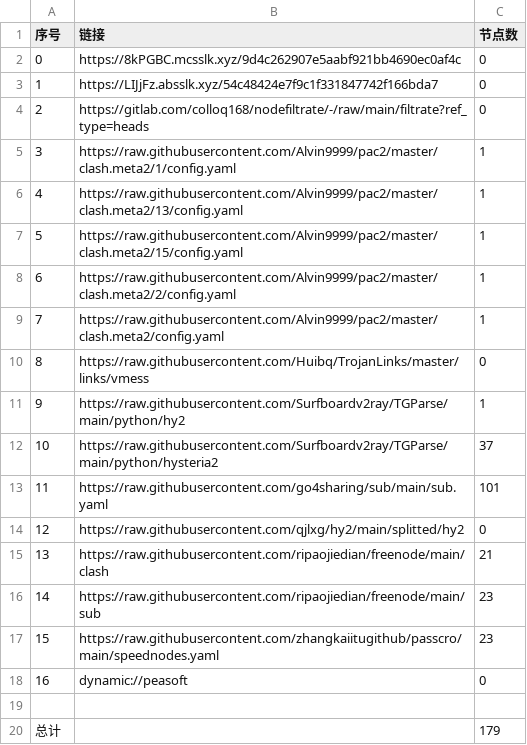
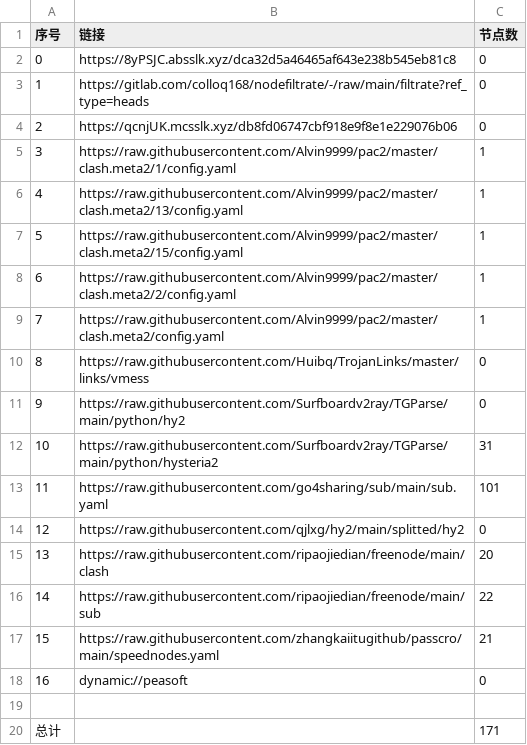
Before and after one commit to weg2025/AutoSearchPublicNodes, a CSV file: list_result.csv, drawn as a sheet.

```diff
--- a/list_result.csv
+++ b/list_result.csv
@@ -1,5 +1,5 @@
 序号,链接,节点数
-0,https://8kPGBC.mcsslk.xyz/9d4c262907e5aabf921bb4690ec0af4c,0
-1,https://LIJjFz.absslk.xyz/54c48424e7f9c1f331847742f166bda7,0
-2,https://gitlab.com/colloq168/nodefiltrate/-/raw/main/filtrate?ref_type=heads,0
+0,https://8yPSJC.absslk.xyz/dca32d5a46465af643e238b545eb81c8,0
+1,https://gitlab.com/colloq168/nodefiltrate/-/raw/main/filtrate?ref_type=heads,0
+2,https://qcnjUK.mcsslk.xyz/db8fd06747cbf918e9f8e1e229076b06,0
 3,https://raw.githubusercontent.com/Alvin9999/pac2/master/clash.meta2/1/config.yaml,1
@@ -10,11 +10,11 @@
 8,https://raw.githubusercontent.com/Huibq/TrojanLinks/master/links/vmess,0
-9,https://raw.githubusercontent.com/Surfboardv2ray/TGParse/main/python/hy2,1
-10,https://raw.githubusercontent.com/Surfboardv2ray/TGParse/main/python/hysteria2,37
+9,https://raw.githubusercontent.com/Surfboardv2ray/TGParse/main/python/hy2,0
+10,https://raw.githubusercontent.com/Surfboardv2ray/TGParse/main/python/hysteria2,31
 11,https://raw.githubusercontent.com/go4sharing/sub/main/sub.yaml,101
 12,https://raw.githubusercontent.com/qjlxg/hy2/main/splitted/hy2,0
-13,https://raw.githubusercontent.com/ripaojiedian/freenode/main/clash,21
-14,https://raw.githubusercontent.com/ripaojiedian/freenode/main/sub,23
-15,https://raw.githubusercontent.com/zhangkaiitugithub/passcro/main/speednodes.yaml,23
+13,https://raw.githubusercontent.com/ripaojiedian/freenode/main/clash,20
+14,https://raw.githubusercontent.com/ripaojiedian/freenode/main/sub,22
+15,https://raw.githubusercontent.com/zhangkaiitugithub/passcro/main/speednodes.yaml,21
 16,dynamic://peasoft,0
 
-总计,,179
+总计,,171
```
Also changed, not shown: 25 other files.
